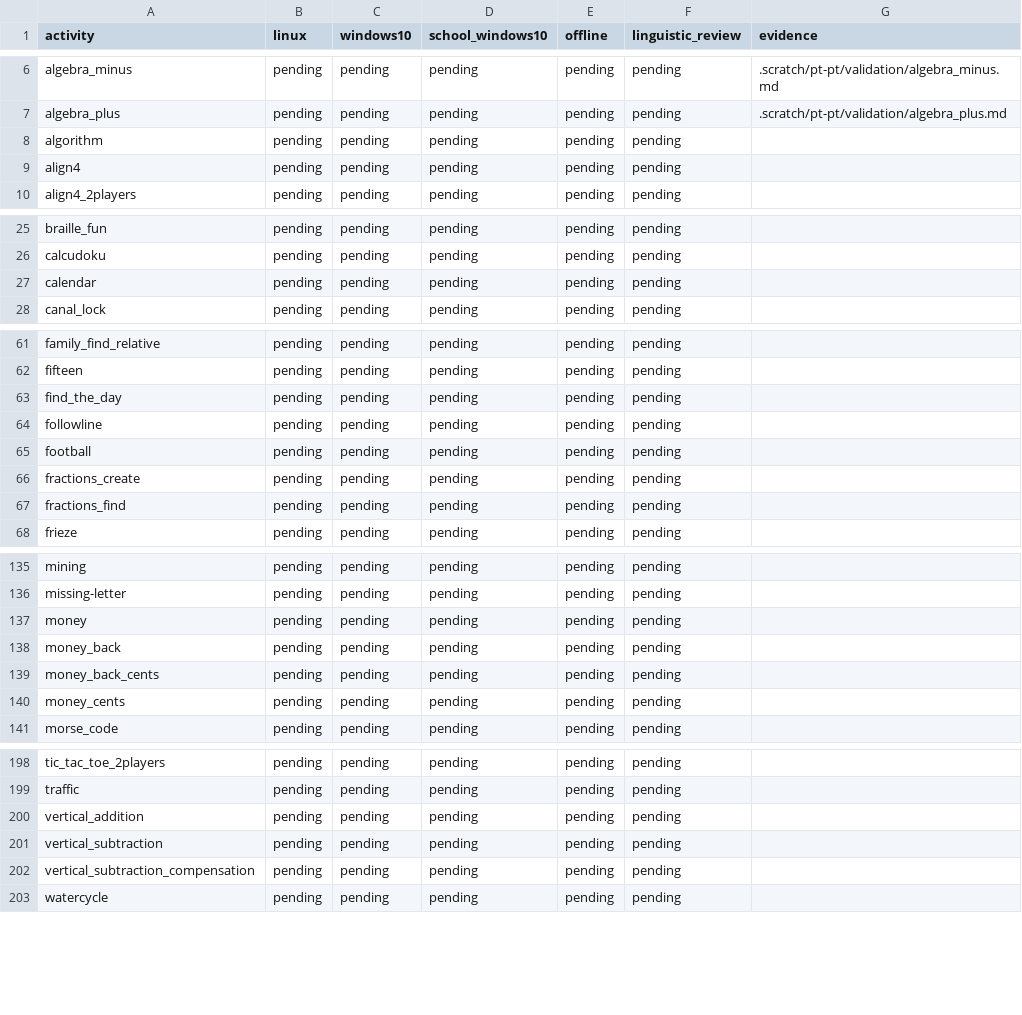
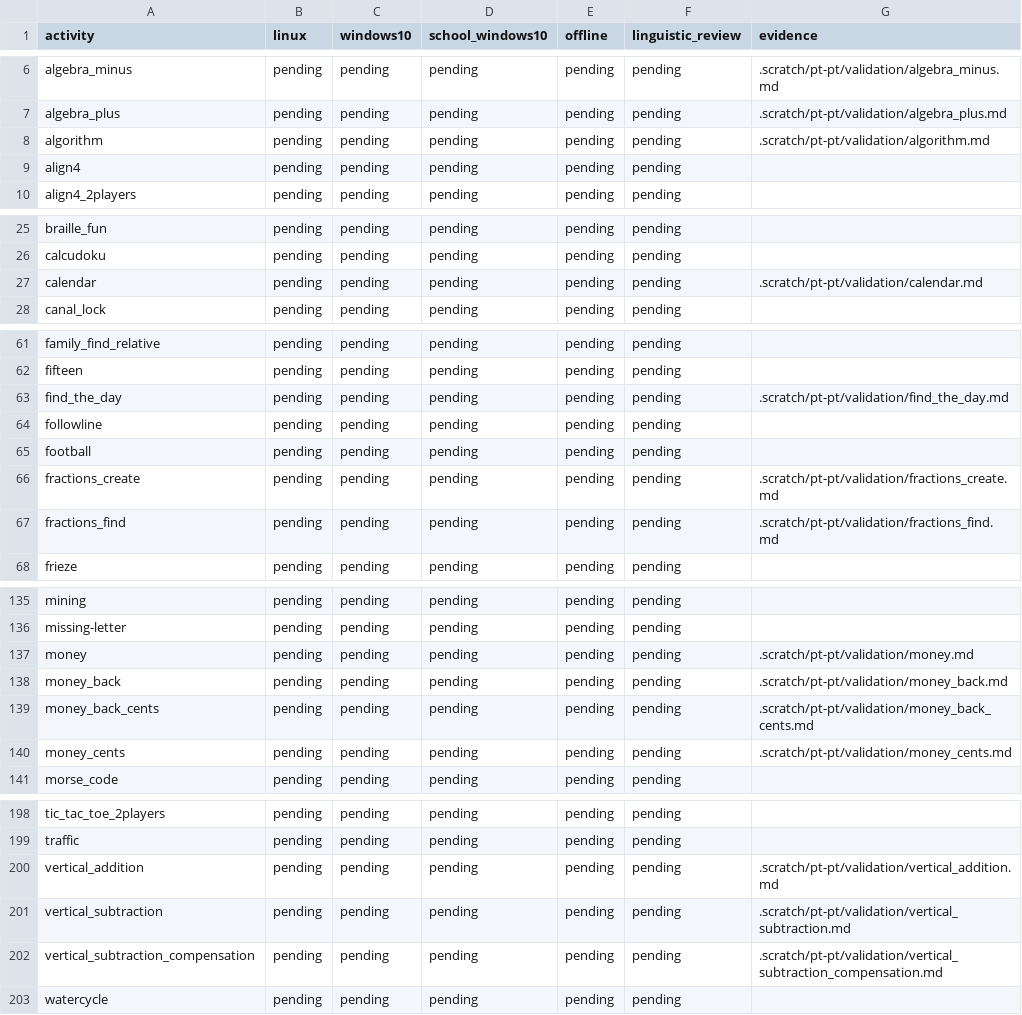
Before and after one commit to atilasos/GCompris-qt, a CSV file: .scratch/pt-pt/validation.csv, drawn as a sheet; only a part is shown, gaps mark what is left out.

Commit message:
Consolidar revisões e provas Linux dos lotes 60 a 65

```diff
--- a/.scratch/pt-pt/validation.csv
+++ b/.scratch/pt-pt/validation.csv
@@ -7,3 +7,3 @@ algebra_minus,pending,pending,pending,pending,pending,.scratch/pt-pt/validation/
 algebra_plus,pending,pending,pending,pending,pending,.scratch/pt-pt/validation/algebra_plus.md
-algorithm,pending,pending,pending,pending,pending,
+algorithm,pending,pending,pending,pending,pending,.scratch/pt-pt/validation/algorithm.md
 align4,pending,pending,pending,pending,pending,
@@ -26,3 +26,3 @@ braille_fun,pending,pending,pending,pending,pending,
 calcudoku,pending,pending,pending,pending,pending,
-calendar,pending,pending,pending,pending,pending,
+calendar,pending,pending,pending,pending,pending,.scratch/pt-pt/validation/calendar.md
 canal_lock,pending,pending,pending,pending,pending,
@@ -62,7 +62,7 @@ family_find_relative,pending,pending,pending,pending,pending,
 fifteen,pending,pending,pending,pending,pending,
-find_the_day,pending,pending,pending,pending,pending,
+find_the_day,pending,pending,pending,pending,pending,.scratch/pt-pt/validation/find_the_day.md
 followline,pending,pending,pending,pending,pending,
 football,pending,pending,pending,pending,pending,
-fractions_create,pending,pending,pending,pending,pending,
-fractions_find,pending,pending,pending,pending,pending,
+fractions_create,pending,pending,pending,pending,pending,.scratch/pt-pt/validation/fractions_create.md
+fractions_find,pending,pending,pending,pending,pending,.scratch/pt-pt/validation/fractions_find.md
 frieze,pending,pending,pending,pending,pending,
@@ -136,6 +136,6 @@ mining,pending,pending,pending,pending,pending,
 missing-letter,pending,pending,pending,pending,pending,
-money,pending,pending,pending,pending,pending,
-money_back,pending,pending,pending,pending,pending,
-money_back_cents,pending,pending,pending,pending,pending,
-money_cents,pending,pending,pending,pending,pending,
+money,pending,pending,pending,pending,pending,.scratch/pt-pt/validation/money.md
+money_back,pending,pending,pending,pending,pending,.scratch/pt-pt/validation/money_back.md
+money_back_cents,pending,pending,pending,pending,pending,.scratch/pt-pt/validation/money_back_cents.md
+money_cents,pending,pending,pending,pending,pending,.scratch/pt-pt/validation/money_cents.md
 morse_code,pending,pending,pending,pending,pending,
@@ -199,5 +199,5 @@ tic_tac_toe_2players,pending,pending,pending,pending,pending,
 traffic,pending,pending,pending,pending,pending,
-vertical_addition,pending,pending,pending,pending,pending,
-vertical_subtraction,pending,pending,pending,pending,pending,
-vertical_subtraction_compensation,pending,pending,pending,pending,pending,
+vertical_addition,pending,pending,pending,pending,pending,.scratch/pt-pt/validation/vertical_addition.md
+vertical_subtraction,pending,pending,pending,pending,pending,.scratch/pt-pt/validation/vertical_subtraction.md
+vertical_subtraction_compensation,pending,pending,pending,pending,pending,.scratch/pt-pt/validation/vertical_subtraction_compensation.md
 watercycle,pending,pending,pending,pending,pending,
```
Also changed, not shown: 15 other files.
